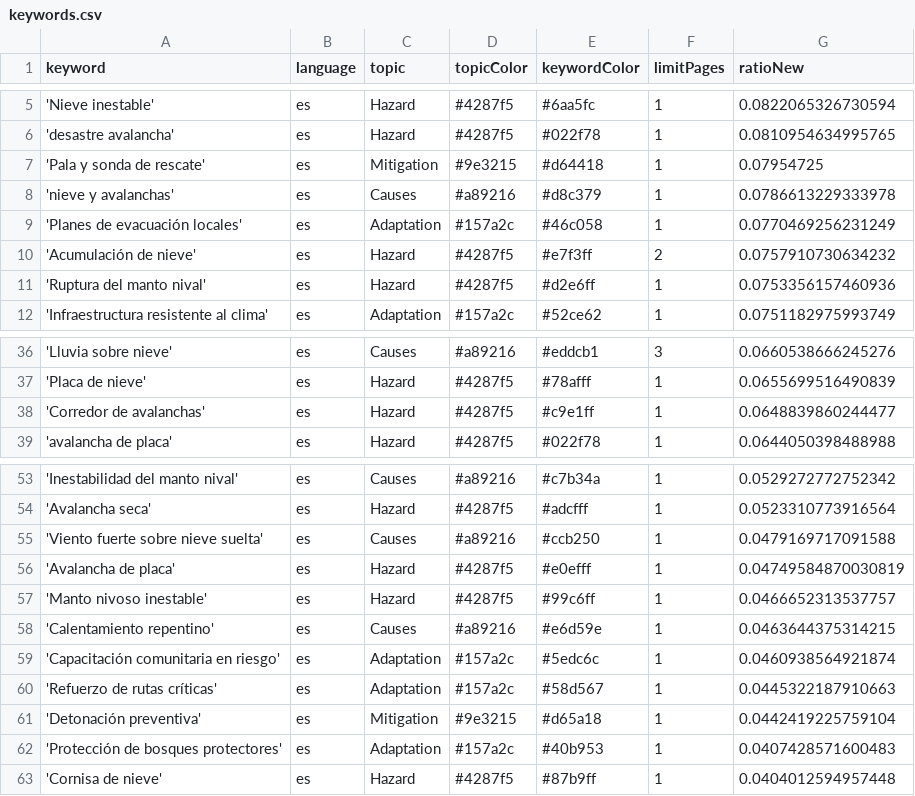
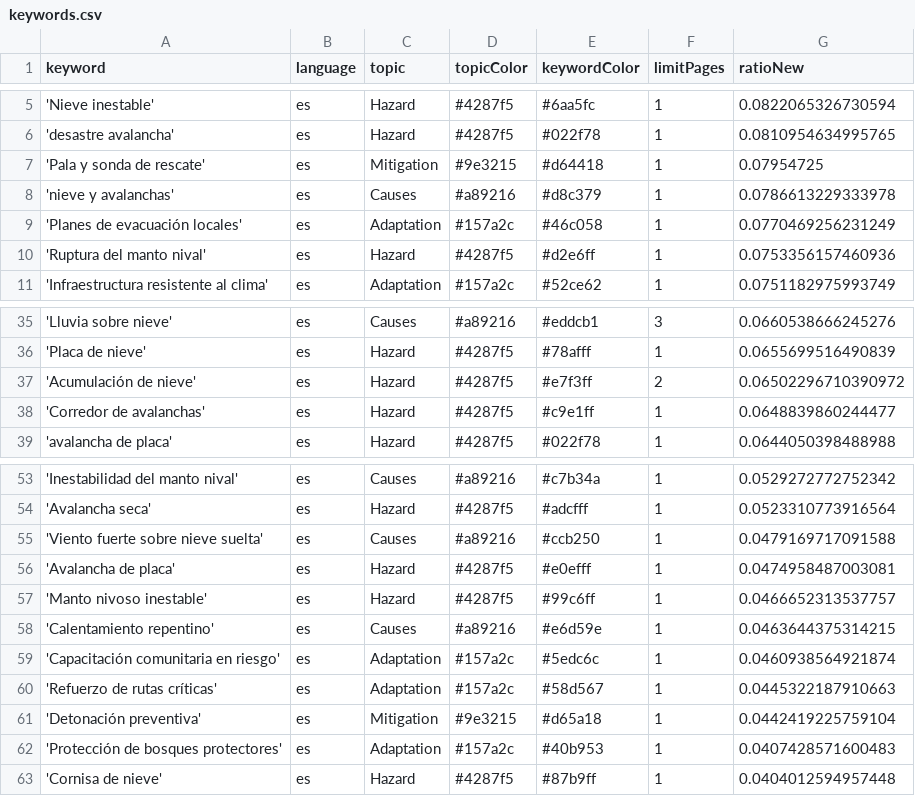
Before and after one commit to picawe-news/AvalanchaIsComing, a CSV file: keywords.csv, drawn as a sheet; only a part is shown, gaps mark what is left out.

Commit message:
Commit from GitHub Actions (harvest:0.0)

```diff
--- a/keywords.csv
+++ b/keywords.csv
@@ -9,3 +9,2 @@ keyword,language,topic,topicColor,keywordColor,limitPages,ratioNew
 'Planes de evacuación locales',es,Adaptation,#157a2c,#46c058,1,0.0770469256231249
-'Acumulación de nieve',es,Hazard,#4287f5,#e7f3ff,2,0.0757910730634232
 'Ruptura del manto nival',es,Hazard,#4287f5,#d2e6ff,1,0.0753356157460936
@@ -37,2 +36,3 @@ keyword,language,topic,topicColor,keywordColor,limitPages,ratioNew
 'Placa de nieve',es,Hazard,#4287f5,#78afff,1,0.0655699516490839
+'Acumulación de nieve',es,Hazard,#4287f5,#e7f3ff,2,0.06502296710390972
 'Corredor de avalanchas',es,Hazard,#4287f5,#c9e1ff,1,0.0648839860244477
@@ -55,3 +55,3 @@ keyword,language,topic,topicColor,keywordColor,limitPages,ratioNew
 'Viento fuerte sobre nieve suelta',es,Causes,#a89216,#ccb250,1,0.0479169717091588
-'Avalancha de placa',es,Hazard,#4287f5,#e0efff,1,0.04749584870030819
+'Avalancha de placa',es,Hazard,#4287f5,#e0efff,1,0.0474958487003081
 'Manto nivoso inestable',es,Hazard,#4287f5,#99c6ff,1,0.0466652313537757
```
